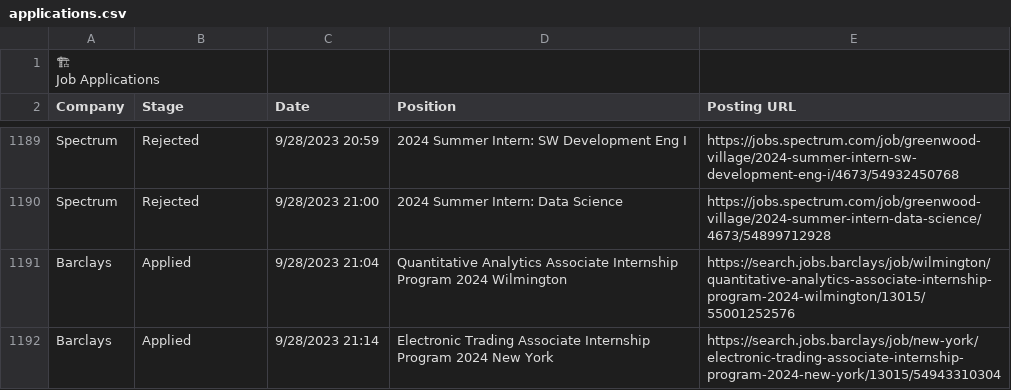
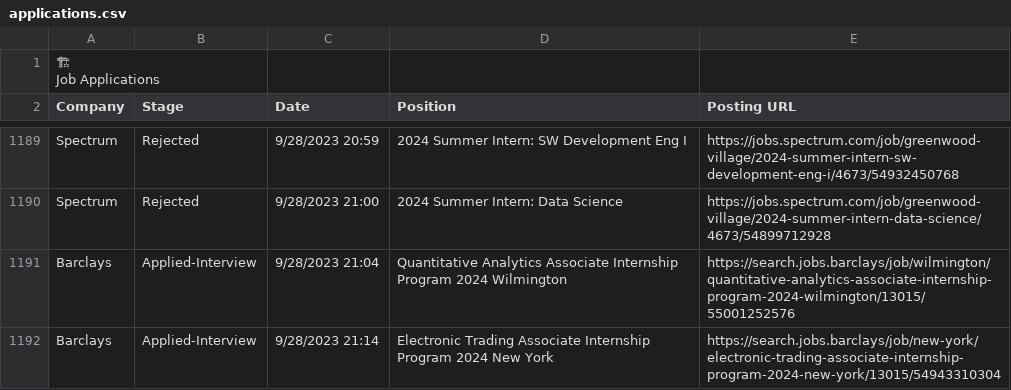
Before and after one commit to kendrick010/job_hunt_data_analysis_2023_24, a CSV file: data/raw/applications.csv, drawn as a sheet; only a part is shown, gaps mark what is left out; the diff covers the shown part only.

```diff
--- a/data/raw/applications.csv
+++ b/data/raw/applications.csv
@@ -1191,3 +1191,3 @@ Spectrum,Rejected,9/28/2023 20:59,2024 Summer Intern: SW Development Eng I,https
 Spectrum,Rejected,9/28/2023 21:00,2024 Summer Intern: Data Science,https://jobs.spectrum.com/job/greenwood-village/2024-summer-intern-data-science/4673/54899712928
-Barclays,Applied,9/28/2023 21:04,Quantitative Analytics Associate Internship Program 2024 Wilmington,https://search.jobs.barclays/job/wilmington/quantitative-analytics-associate-internship-program-2024-wilmington/13015/55001252576
-Barclays,Applied,9/28/2023 21:14,Electronic Trading Associate Internship Program 2024 New York,https://search.jobs.barclays/job/new-york/electronic-trading-associate-internship-program-2024-new-york/13015/54943310304
+Barclays,Applied-Interview,9/28/2023 21:04,Quantitative Analytics Associate Internship Program 2024 Wilmington,https://search.jobs.barclays/job/wilmington/quantitative-analytics-associate-internship-program-2024-wilmington/13015/55001252576
+Barclays,Applied-Interview,9/28/2023 21:14,Electronic Trading Associate Internship Program 2024 New York,https://search.jobs.barclays/job/new-york/electronic-trading-associate-internship-program-2024-new-york/13015/54943310304
```
Also changed, not shown: 70 edited cells elsewhere in this file, 1 other file.
